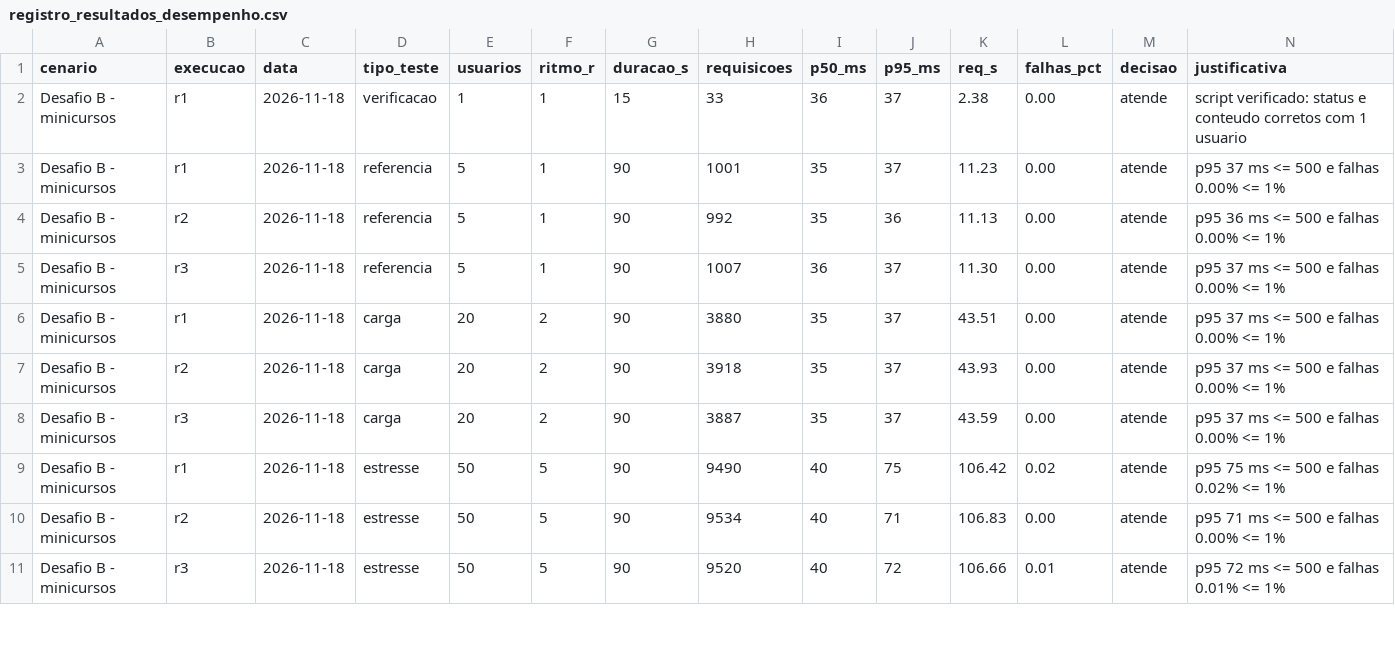
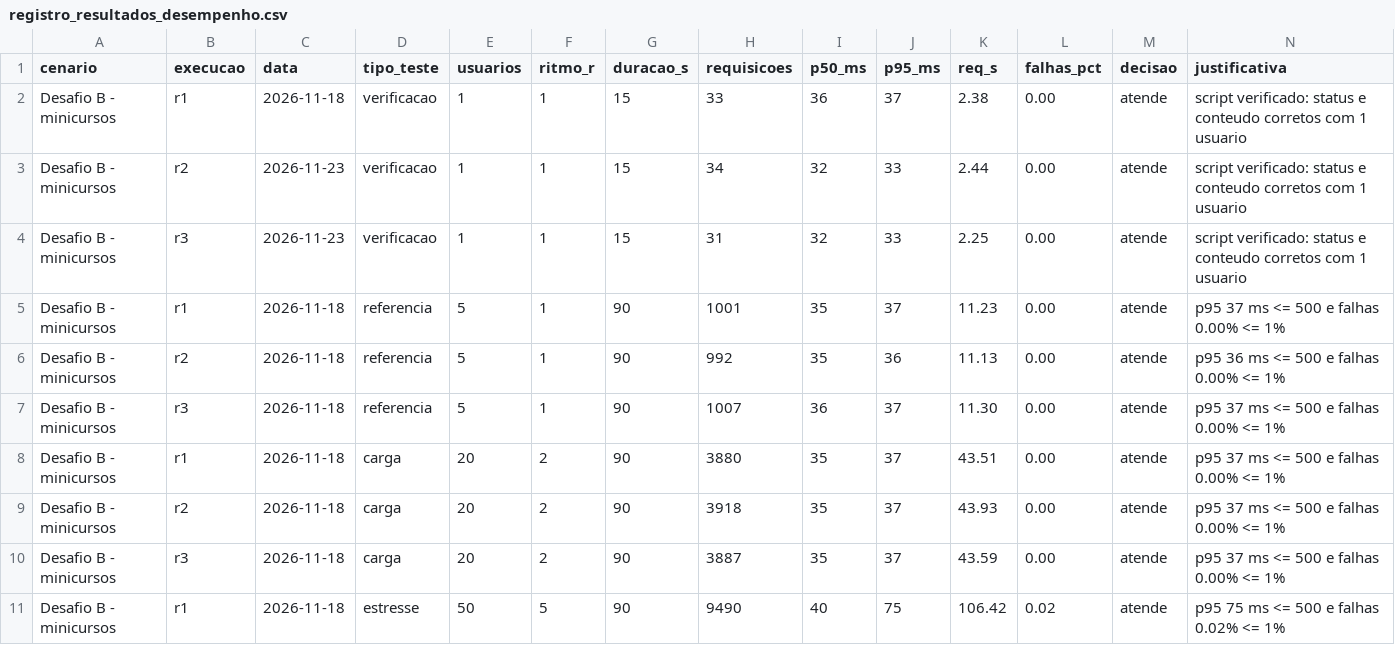
Before and after one commit to renPaiva-dev/ESIII-trabalho1-desempenho, a CSV file: pacote-B/desafio/registro_resultados_desempenho.csv, drawn as a sheet; only a part is shown; the shorter side is filled out with more unchanged rows; the diff names each change by its address in the sheet, - before the commit and + after, or states it on an @@ line.

Commit message:
Desafio B: verificacao inicial com 3 repeticoes (r2 e r3 em 23/11, mesma maquina de 18/11)

```diff
--- a/pacote-B/desafio/registro_resultados_desempenho.csv
+++ b/pacote-B/desafio/registro_resultados_desempenho.csv
+row 3: Desafio B - minicursos | r2 | 2026-11-23 | verificacao | 1 | 1 | 15 | 34 | 32 | 33 | 2.44 | 0.00 | atende | script verificado: status e conteudo corretos com 1 usuario
+row 4: Desafio B - minicursos | r3 | 2026-11-23 | verificacao | 1 | 1 | 15 | 31 | 32 | 33 | 2.25 | 0.00 | atende | script verificado: status e conteudo corretos com 1 usuario
```
Also changed, not shown: 15 other files.
